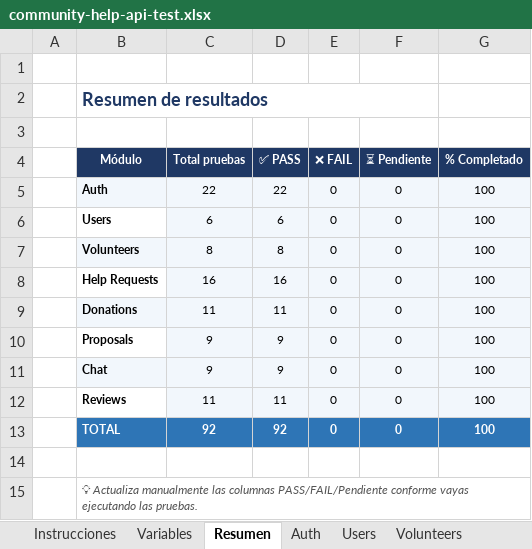
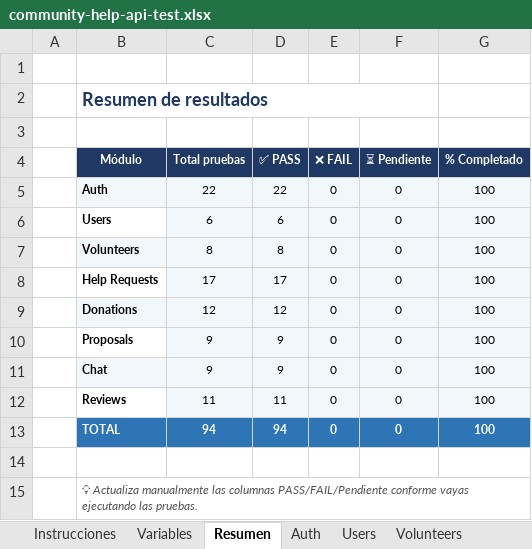
Before and after one commit to Chuckytin/community-help-pro, an Excel workbook: community-help-api/docs/api/community-help-api-test.xlsx, sheet Resumen, drawn as a sheet; values as stored, in another font and other column widths than the file's, no borders; charts and pictures and conditional formats not drawn; the diff names each change by its address in the sheet, - before the commit and + after, or states it on an @@ line.

```diff
--- a/community-help-api/docs/api/community-help-api-test.xlsx (sheet Resumen)
+++ b/community-help-api/docs/api/community-help-api-test.xlsx (sheet Resumen)
-C8 (Total pruebas): 16
+C8 (Total pruebas): 17
-D8 (✅ PASS): 16
+D8 (✅ PASS): 17
-C9 (Total pruebas): 11
+C9 (Total pruebas): 12
-D9 (✅ PASS): 11
+D9 (✅ PASS): 12
-C13 (Total pruebas): 92
+C13 (Total pruebas): 94
-D13 (✅ PASS): 92
+D13 (✅ PASS): 94
```
Also changed, not shown: sheet Help Requests, sheet Donations, 12 other files.
